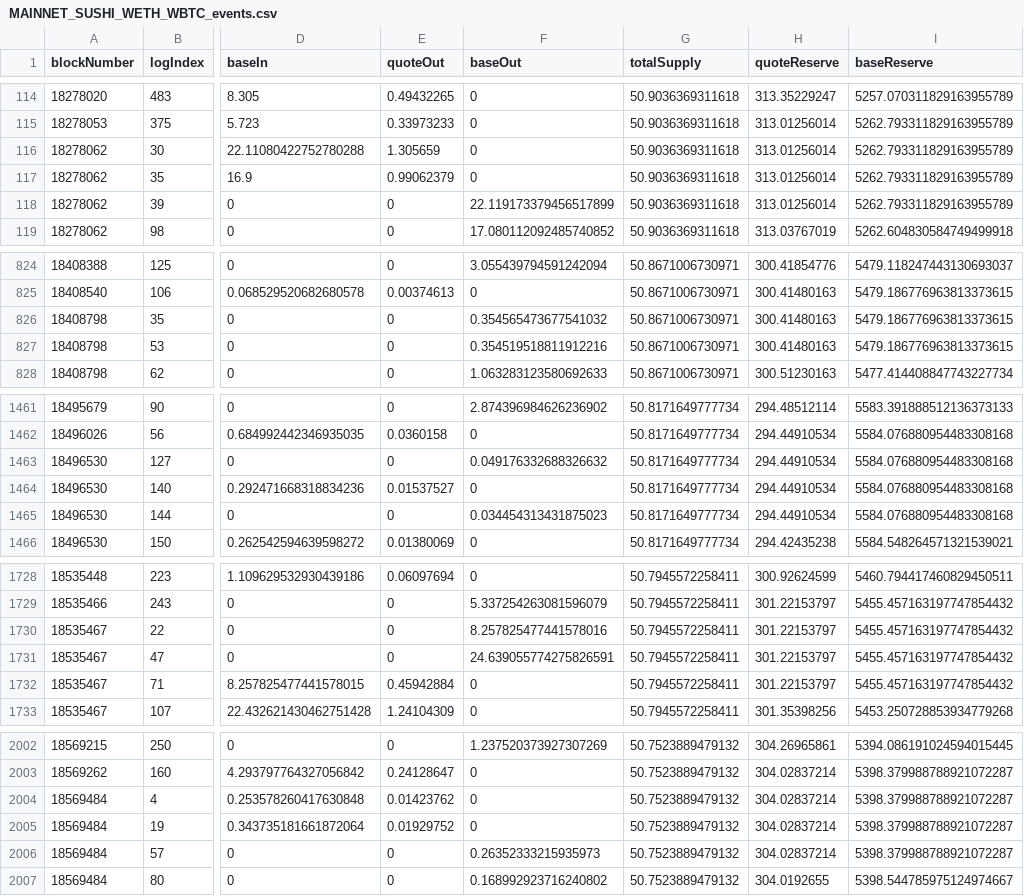
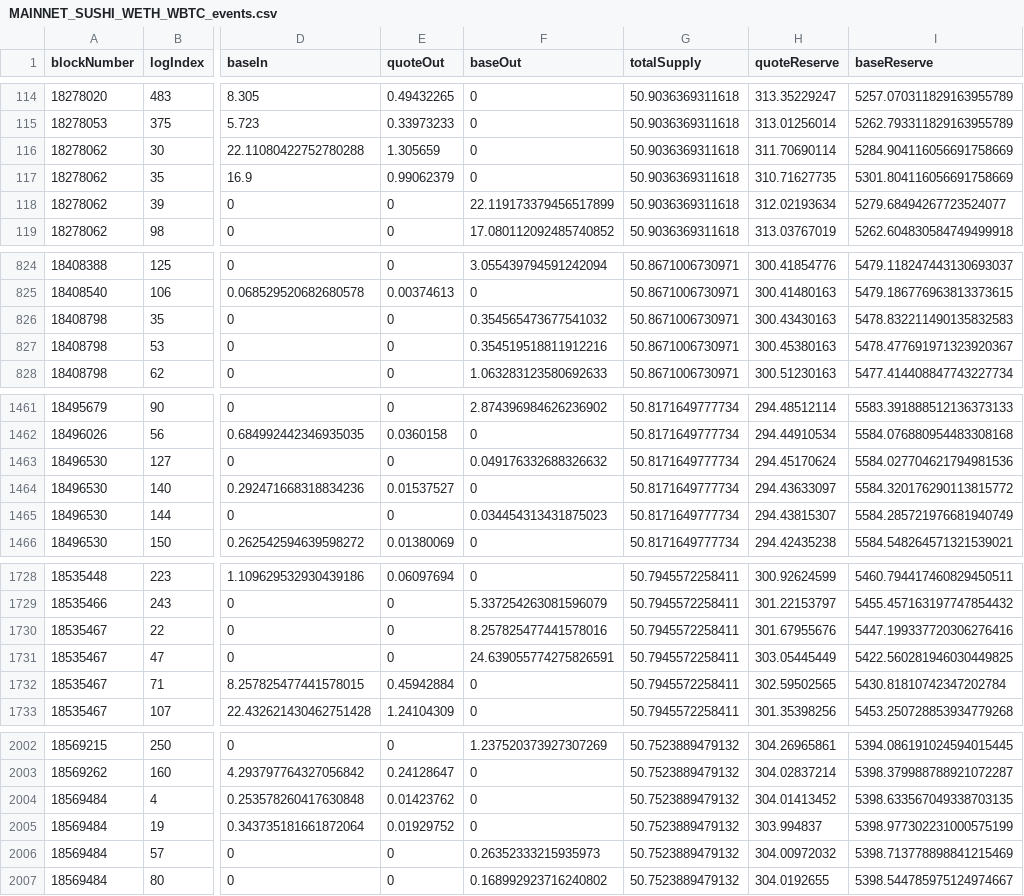
Before and after one commit to kosunghun317/orakle_amm, a CSV file: data/onchain_events/MAINNET_SUSHI_WETH_WBTC_events.csv, drawn as a sheet; only a part is shown, gaps mark what is left out; the diff covers the shown part only; the diff names each change by its address in the sheet, - before the commit and + after, or states it on an @@ line.

```diff
--- a/data/onchain_events/MAINNET_SUSHI_WETH_WBTC_events.csv
+++ b/data/onchain_events/MAINNET_SUSHI_WETH_WBTC_events.csv
-H116 (quoteReserve): 313.01256014
+H116 (quoteReserve): 311.70690114
-I116 (baseReserve): 5262.793311829163955789
+I116 (baseReserve): 5284.904116056691758669
-H117 (quoteReserve): 313.01256014
+H117 (quoteReserve): 310.71627735
-I117 (baseReserve): 5262.793311829163955789
+I117 (baseReserve): 5301.804116056691758669
-H118 (quoteReserve): 313.01256014
+H118 (quoteReserve): 312.02193634
-I118 (baseReserve): 5262.793311829163955789
+I118 (baseReserve): 5279.68494267723524077
-H826 (quoteReserve): 300.41480163
+H826 (quoteReserve): 300.43430163
-I826 (baseReserve): 5479.186776963813373615
+I826 (baseReserve): 5478.832211490135832583
-H827 (quoteReserve): 300.41480163
+H827 (quoteReserve): 300.45380163
-I827 (baseReserve): 5479.186776963813373615
+I827 (baseReserve): 5478.477691971323920367
-H1463 (quoteReserve): 294.44910534
+H1463 (quoteReserve): 294.45170624
-I1463 (baseReserve): 5584.076880954483308168
+I1463 (baseReserve): 5584.027704621794981536
-H1464 (quoteReserve): 294.44910534
+H1464 (quoteReserve): 294.43633097
-I1464 (baseReserve): 5584.076880954483308168
+I1464 (baseReserve): 5584.320176290113815772
-H1465 (quoteReserve): 294.44910534
+H1465 (quoteReserve): 294.43815307
-I1465 (baseReserve): 5584.076880954483308168
+I1465 (baseReserve): 5584.285721976681940749
-H1730 (quoteReserve): 301.22153797
+H1730 (quoteReserve): 301.67955676
-I1730 (baseReserve): 5455.457163197747854432
+I1730 (baseReserve): 5447.199337720306276416
-H1731 (quoteReserve): 301.22153797
+H1731 (quoteReserve): 303.05445449
-I1731 (baseReserve): 5455.457163197747854432
+I1731 (baseReserve): 5422.560281946030449825
-H1732 (quoteReserve): 301.22153797
+H1732 (quoteReserve): 302.59502565
-I1732 (baseReserve): 5455.457163197747854432
+I1732 (baseReserve): 5430.81810742347202784
-H2004 (quoteReserve): 304.02837214
+H2004 (quoteReserve): 304.01413452
-I2004 (baseReserve): 5398.379988788921072287
+I2004 (baseReserve): 5398.633567049338703135
-H2005 (quoteReserve): 304.02837214
+H2005 (quoteReserve): 303.994837
-I2005 (baseReserve): 5398.379988788921072287
+I2005 (baseReserve): 5398.977302231000575199
-H2006 (quoteReserve): 304.02837214
+H2006 (quoteReserve): 304.00972032
-I2006 (baseReserve): 5398.379988788921072287
+I2006 (baseReserve): 5398.713778898841215469
```
Also changed, not shown: 96 edited cells elsewhere in this file, data/onchain_events/MAINNET_SUSHI_WETH_DAI_events.csv, 30 other files.
